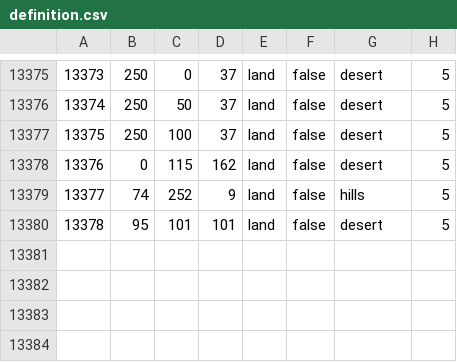
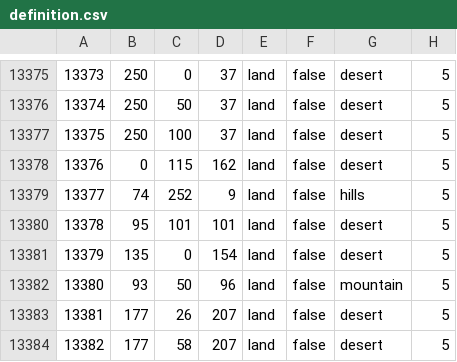
Before and after one commit to otti086/JFU_testing, a CSV file: map/definition.csv, drawn as a sheet; only a part is shown, gaps mark what is left out; the diff names each change by its address in the sheet, - before the commit and + after, or states it on an @@ line.

```diff
--- a/map/definition.csv
+++ b/map/definition.csv
+row 13381: 13379 | 135 | 0 | 154 | land | false | desert | 5
+row 13382: 13380 | 93 | 50 | 96 | land | false | mountain | 5
+row 13383: 13381 | 177 | 26 | 207 | land | false | desert | 5
+row 13384: 13382 | 177 | 58 | 207 | land | false | desert | 5
```
Also changed, not shown: 11 other files.
